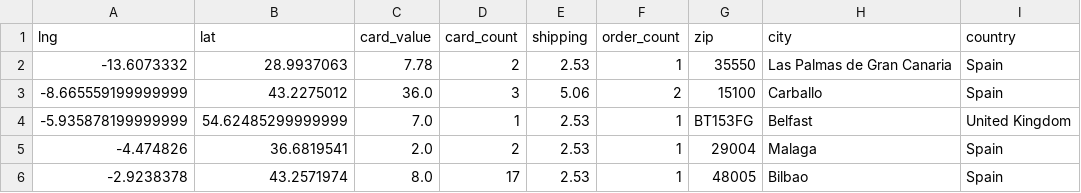
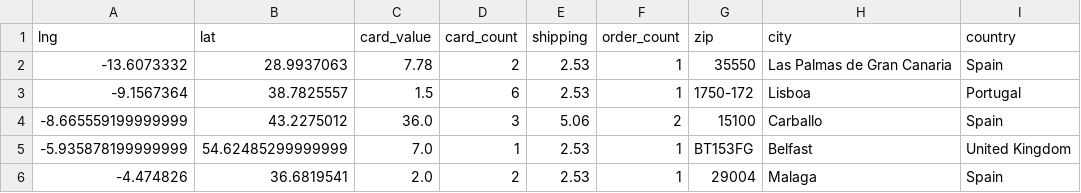
Before and after one commit to 4dcu-be/CardMap, a CSV file: data/orders_by_location.csv, drawn as a sheet; only a part is shown; the shorter side is filled out with more unchanged rows; the diff names each change by its address in the sheet, - before the commit and + after, or states it on an @@ line.

```diff
--- a/data/orders_by_location.csv
+++ b/data/orders_by_location.csv
+row 3: -9.1567364 | 38.7825557 | 1.5 | 6 | 2.53 | 1 | 1750-172 | Lisboa | Portugal
```
Also changed, not shown: data/orders_by_country.csv, data/orders_by_location_cluster.csv, 4 other files.
